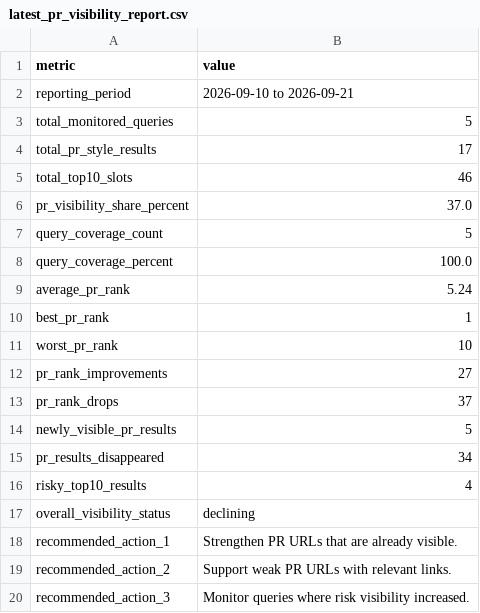
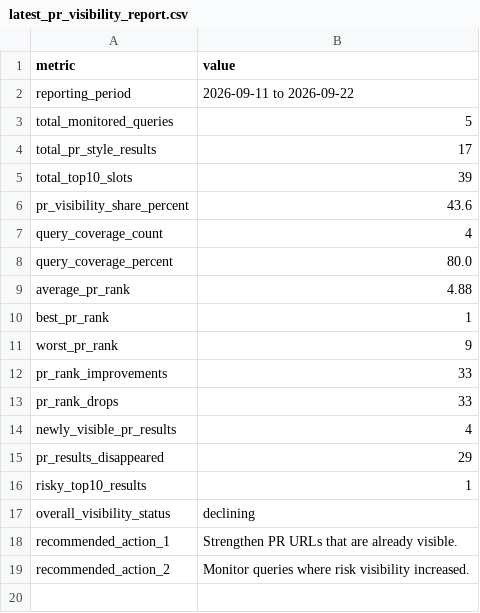
Before and after one commit to evgeniy-zelenyiy/serp-monitor-D, a CSV file: docs/reports/pr_visibility/latest_pr_visibility_report.csv, drawn as a sheet.

```diff
--- a/docs/reports/pr_visibility/latest_pr_visibility_report.csv
+++ b/docs/reports/pr_visibility/latest_pr_visibility_report.csv
@@ -1,20 +1,19 @@
 metric,value
-reporting_period,2026-09-10 to 2026-09-21
+reporting_period,2026-09-11 to 2026-09-22
 total_monitored_queries,5
 total_pr_style_results,17
-total_top10_slots,46
-pr_visibility_share_percent,37.0
-query_coverage_count,5
-query_coverage_percent,100.0
-average_pr_rank,5.24
+total_top10_slots,39
+pr_visibility_share_percent,43.6
+query_coverage_count,4
+query_coverage_percent,80.0
+average_pr_rank,4.88
 best_pr_rank,1
-worst_pr_rank,10
-pr_rank_improvements,27
-pr_rank_drops,37
-newly_visible_pr_results,5
-pr_results_disappeared,34
-risky_top10_results,4
+worst_pr_rank,9
+pr_rank_improvements,33
+pr_rank_drops,33
+newly_visible_pr_results,4
+pr_results_disappeared,29
+risky_top10_results,1
 overall_visibility_status,declining
 recommended_action_1,Strengthen PR URLs that are already visible.
-recommended_action_2,Support weak PR URLs with relevant links.
-recommended_action_3,Monitor queries where risk visibility increased.
+recommended_action_2,Monitor queries where risk visibility increased.
```
Also changed, not shown: reports/pr_visibility/latest_pr_visibility_report.csv, 9 other files.
